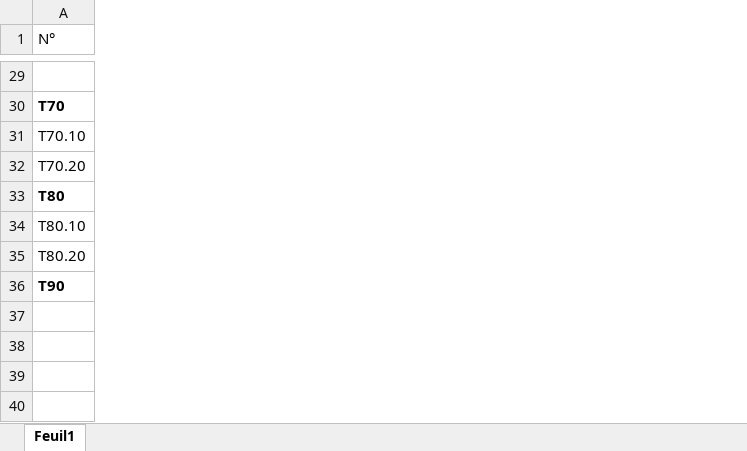
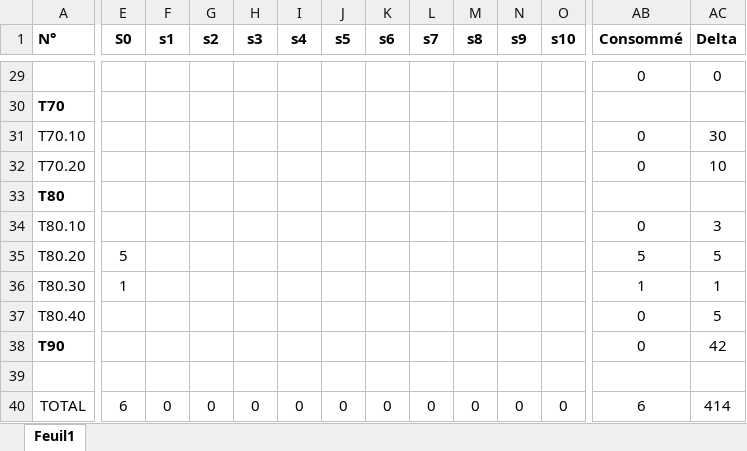
Before and after one commit to jBommottet/TB-Driver-Brushless, an Excel workbook: Documentation/Planification_V1.xlsx, sheet Feuil1, drawn as a sheet; only a part is shown, gaps mark what is left out; values as stored, in another font and other column widths than the file's, no borders; conditional formats not drawn; addresses are those after the commit; rows hold the shown columns only; the diff covers the shown part only; the diff names each change by its address in the sheet, - before the commit and + after, or states it on an @@ line.

```diff
--- a/Documentation/Planification_V1.xlsx (sheet Feuil1)
+++ b/Documentation/Planification_V1.xlsx (sheet Feuil1)
+column E (S0), row 35: 5; row 40: 6
+column F (s1), row 40: 0
+column G (s2), row 40: 0
+column H (s3), row 40: 0
+column I (s4), row 40: 0
+column J (s5), row 40: 0
+column K (s6), row 40: 0
+column L (s7), row 40: 0
+column M (s8), row 40: 0
+column N (s9), row 40: 0
+column O (s10), row 40: 0
+column AB (Consommé), rows 29-35: 0 |  | 0 | 0 |  | 0 | 5; rows 38-40: 0 |  | 6
+column AC (Delta), rows 29-35: 0 |  | 30 | 10 |  | 3 | 5; rows 38-40: 42 |  | 414
-A1 bold: off
+A1 bold: on
-row 29: (empty)
+row 29:  |  |  |  |  |  |  |  |  |  |  |  | 0 | 0
+row 36: T80.30 | 1 |  |  |  |  |  |  |  |  |  |  | 1 | 1
+row 37: T80.40 |  |  |  |  |  |  |  |  |  |  |  | 0 | 5
-A40 (N°): (empty)
+A40 (N°): TOTAL
+A40:C40 merged
```
Also changed, not shown: 12 added columns, 4 edited cells and cell formats elsewhere in this sheet, formulas that keep their value.
